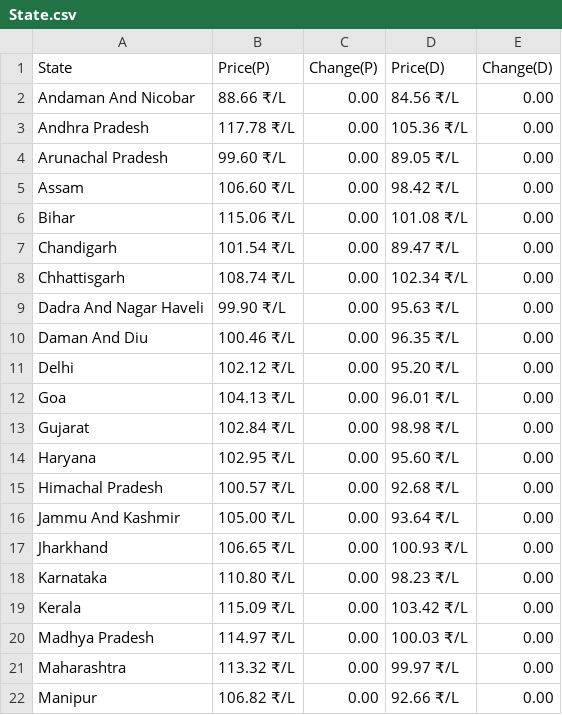
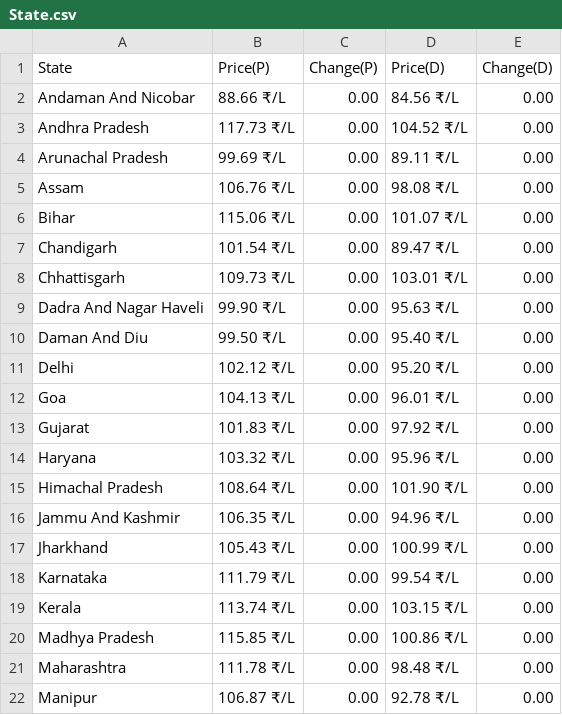
Before and after one commit to Doofenshmirtz-Evil-Incorp/FuelishPy, a CSV file: State.csv, drawn as a sheet; only a part is shown; the diff covers the shown part only.

Commit message:
Data-2026-06-14T05:45:41

```diff
--- a/State.csv
+++ b/State.csv
@@ -2,21 +2,21 @@ State,Price(P),Change(P),Price(D),Change(D)
 Andaman And Nicobar,88.66 ₹/L,  0.00,84.56 ₹/L,  0.00
-Andhra Pradesh,117.78 ₹/L,  0.00,105.36 ₹/L,  0.00
-Arunachal Pradesh,99.60 ₹/L,  0.00,89.05 ₹/L,  0.00
-Assam,106.60 ₹/L,  0.00,98.42 ₹/L,  0.00
-Bihar,115.06 ₹/L,  0.00,101.08 ₹/L,  0.00
+Andhra Pradesh,117.73 ₹/L,  0.00,104.52 ₹/L,  0.00
+Arunachal Pradesh,99.69 ₹/L,  0.00,89.11 ₹/L,  0.00
+Assam,106.76 ₹/L,  0.00,98.08 ₹/L,  0.00
+Bihar,115.06 ₹/L,  0.00,101.07 ₹/L,  0.00
 Chandigarh,101.54 ₹/L,  0.00,89.47 ₹/L,  0.00
-Chhattisgarh,108.74 ₹/L,  0.00,102.34 ₹/L,  0.00
+Chhattisgarh,109.73 ₹/L,  0.00,103.01 ₹/L,  0.00
 Dadra And Nagar Haveli,99.90 ₹/L,  0.00,95.63 ₹/L,  0.00
-Daman And Diu,100.46 ₹/L,  0.00,96.35 ₹/L,  0.00
+Daman And Diu,99.50 ₹/L,  0.00,95.40 ₹/L,  0.00
 Delhi,102.12 ₹/L,  0.00,95.20 ₹/L,  0.00
 Goa,104.13 ₹/L,  0.00,96.01 ₹/L,  0.00
-Gujarat,102.84 ₹/L,  0.00,98.98 ₹/L,  0.00
-Haryana,102.95 ₹/L,  0.00,95.60 ₹/L,  0.00
-Himachal Pradesh,100.57 ₹/L,  0.00,92.68 ₹/L,  0.00
-Jammu And Kashmir,105.00 ₹/L,  0.00,93.64 ₹/L,  0.00
-Jharkhand,106.65 ₹/L,  0.00,100.93 ₹/L,  0.00
-Karnataka,110.80 ₹/L,  0.00,98.23 ₹/L,  0.00
-Kerala,115.09 ₹/L,  0.00,103.42 ₹/L,  0.00
-Madhya Pradesh,114.97 ₹/L,  0.00,100.03 ₹/L,  0.00
-Maharashtra,113.32 ₹/L,  0.00,99.97 ₹/L,  0.00
-Manipur,106.82 ₹/L,  0.00,92.66 ₹/L,  0.00
+Gujarat,101.83 ₹/L,  0.00,97.92 ₹/L,  0.00
+Haryana,103.32 ₹/L,  0.00,95.96 ₹/L,  0.00
+Himachal Pradesh,108.64 ₹/L,  0.00,101.90 ₹/L,  0.00
+Jammu And Kashmir,106.35 ₹/L,  0.00,94.96 ₹/L,  0.00
+Jharkhand,105.43 ₹/L,  0.00,100.99 ₹/L,  0.00
+Karnataka,111.79 ₹/L,  0.00,99.54 ₹/L,  0.00
+Kerala,113.74 ₹/L,  0.00,103.15 ₹/L,  0.00
+Madhya Pradesh,115.85 ₹/L,  0.00,100.86 ₹/L,  0.00
+Maharashtra,111.78 ₹/L,  0.00,98.48 ₹/L,  0.00
+Manipur,106.87 ₹/L,  0.00,92.78 ₹/L,  0.00
```
Also changed, not shown: 24 edited cells elsewhere in this file.
